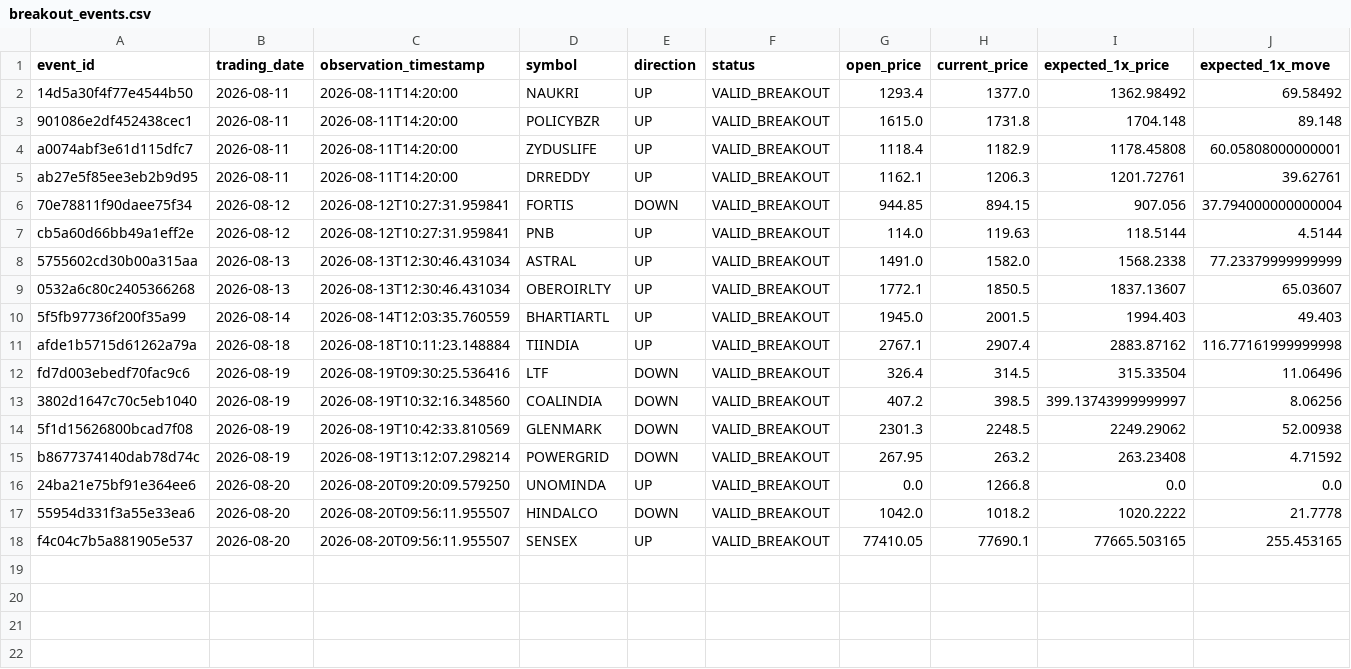
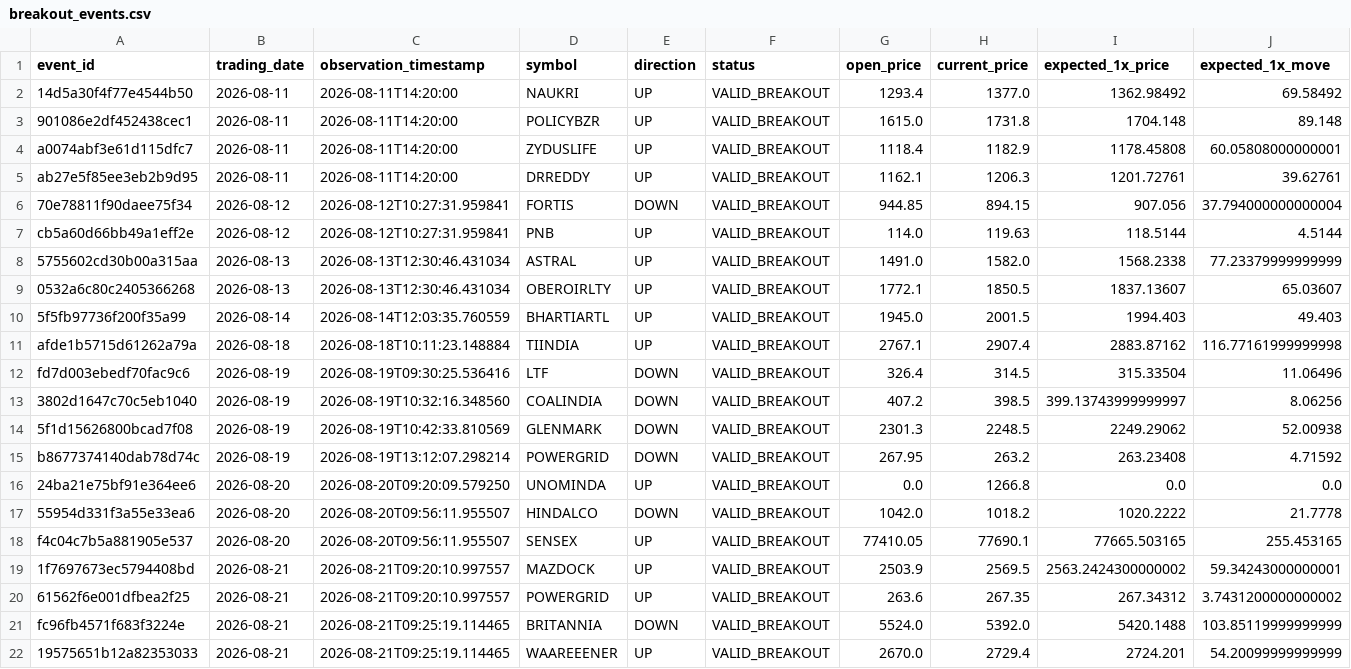
Before and after one commit to shubhagoswami80-ui/NTIS_Enterprise, a CSV file: SDL/data/output/tradable_events/breakout_events.csv, drawn as a sheet; only a part is shown; rows hold the shown columns only; the diff names each change by its address in the sheet, - before the commit and + after, or states it on an @@ line.

```diff
--- a/SDL/data/output/tradable_events/breakout_events.csv
+++ b/SDL/data/output/tradable_events/breakout_events.csv
+row 19: 1f7697673ec5794408bd | 2026-08-21 | 2026-08-21T09:20:10.997557 | MAZDOCK | UP | VALID_BREAKOUT | 2503.9 | 2569.5 | 2563.2424300000002 | 59.34243000000001
+row 20: 61562f6e001dfbea2f25 | 2026-08-21 | 2026-08-21T09:20:10.997557 | POWERGRID | UP | VALID_BREAKOUT | 263.6 | 267.35 | 267.34312 | 3.7431200000000002
+row 21: fc96fb4571f683f3224e | 2026-08-21 | 2026-08-21T09:25:19.114465 | BRITANNIA | DOWN | VALID_BREAKOUT | 5524.0 | 5392.0 | 5420.1488 | 103.85119999999999
+row 22: 19575651b12a82353033 | 2026-08-21 | 2026-08-21T09:25:19.114465 | WAAREEENER | UP | VALID_BREAKOUT | 2670.0 | 2729.4 | 2724.201 | 54.20099999999999
```
Also changed, not shown: SDL/data/output/tradable_events/approaching_breakouts.csv, 22 other files.
